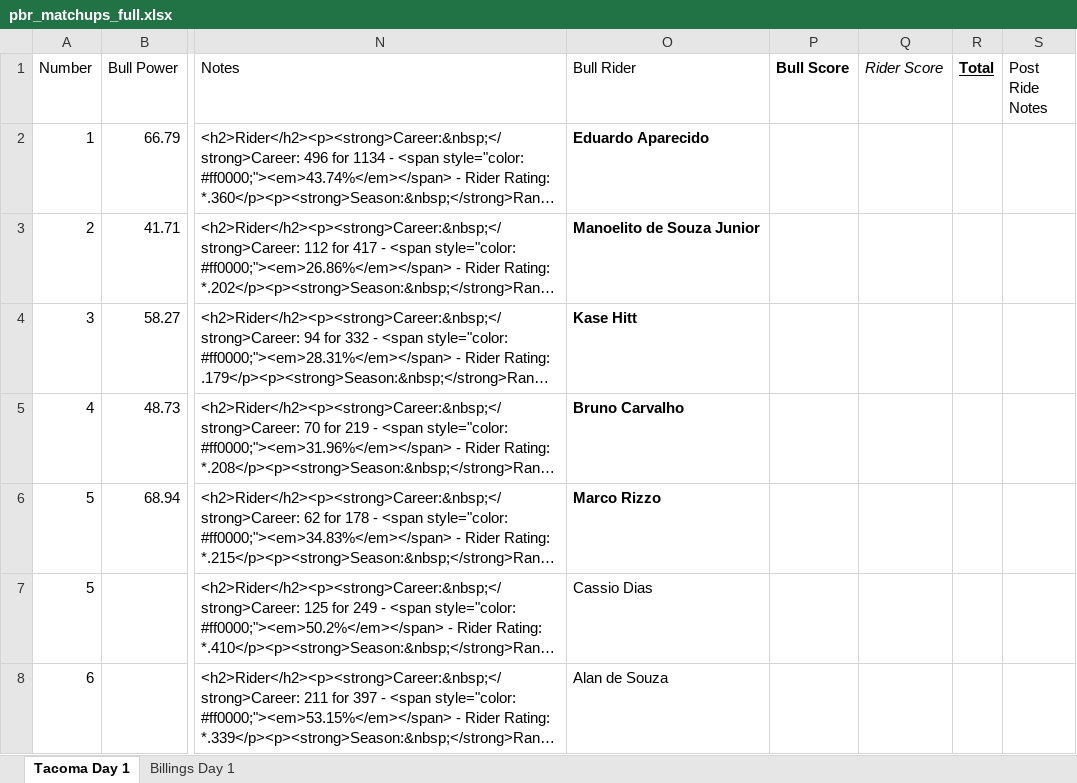
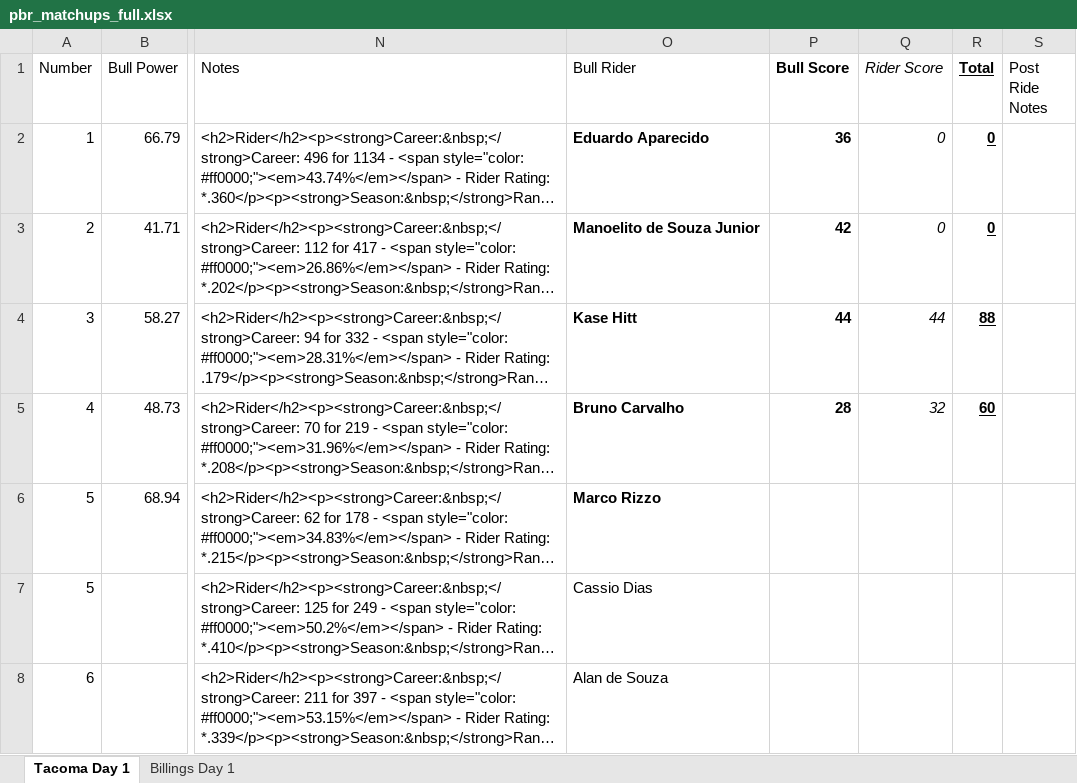
Before and after one commit to Cdiggity0/rankratings, an Excel workbook: data/pbr_matchups_full.xlsx, sheet Tacoma Day 1, drawn as a sheet; only a part is shown, gaps mark what is left out; long unchanged cells end in …; values as stored, in another font and other column widths than the file's, no borders; the diff names each change by its address in the sheet, - before the commit and + after, or states it on an @@ line.

Commit message:
Add files via upload

```diff
--- a/data/pbr_matchups_full.xlsx (sheet Tacoma Day 1)
+++ b/data/pbr_matchups_full.xlsx (sheet Tacoma Day 1)
-P2 (Bull Score): (empty)
+P2 (Bull Score): 36
-Q2:Q3 (Rider Score): (empty)
+Q2:Q3 (Rider Score): 0
-R2:R3 (Total): (empty)
+R2:R3 (Total): 0
-P3 (Bull Score): (empty)
+P3 (Bull Score): 42
-P4 (Bull Score): (empty)
+P4 (Bull Score): 44
-Q4 (Rider Score): (empty)
+Q4 (Rider Score): 44
-R4 (Total): (empty)
+R4 (Total): 88
-P5 (Bull Score): (empty)
+P5 (Bull Score): 28
-Q5 (Rider Score): (empty)
+Q5 (Rider Score): 32
-R5 (Total): (empty)
+R5 (Total): 60
```
